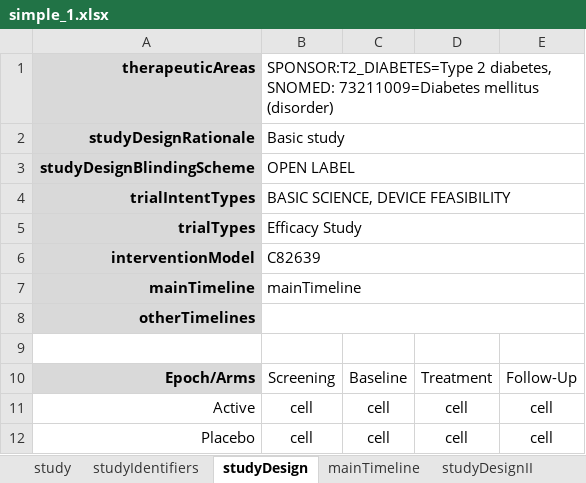
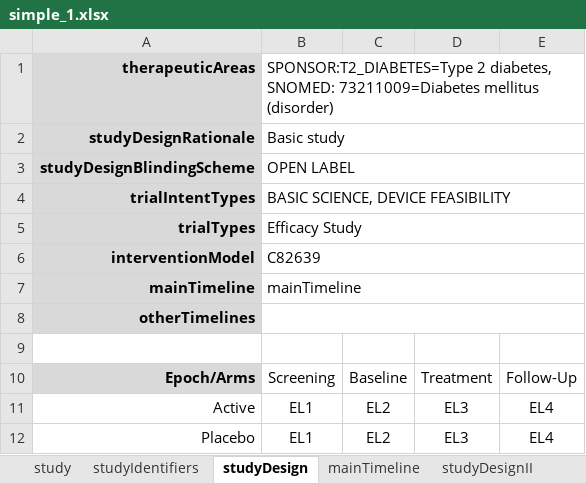
Before and after one commit to cdisc-org/usdm, an Excel workbook: source_data/simple_1.xlsx, sheet studyDesign, drawn as a sheet; values as stored, in another font and other column widths than the file's, no borders; the diff names each change by its address in the sheet, - before the commit and + after, or states it on an @@ line.

```diff
--- a/source_data/simple_1.xlsx (sheet studyDesign)
+++ b/source_data/simple_1.xlsx (sheet studyDesign)
-B11:B12: cell
+B11:B12: EL1
-C11:C12: cell
+C11:C12: EL2
-D11:D12: cell
+D11:D12: EL3
-E11:E12: cell
+E11:E12: EL4
```
Also changed, not shown: other sheet tabs, 3 other files.
